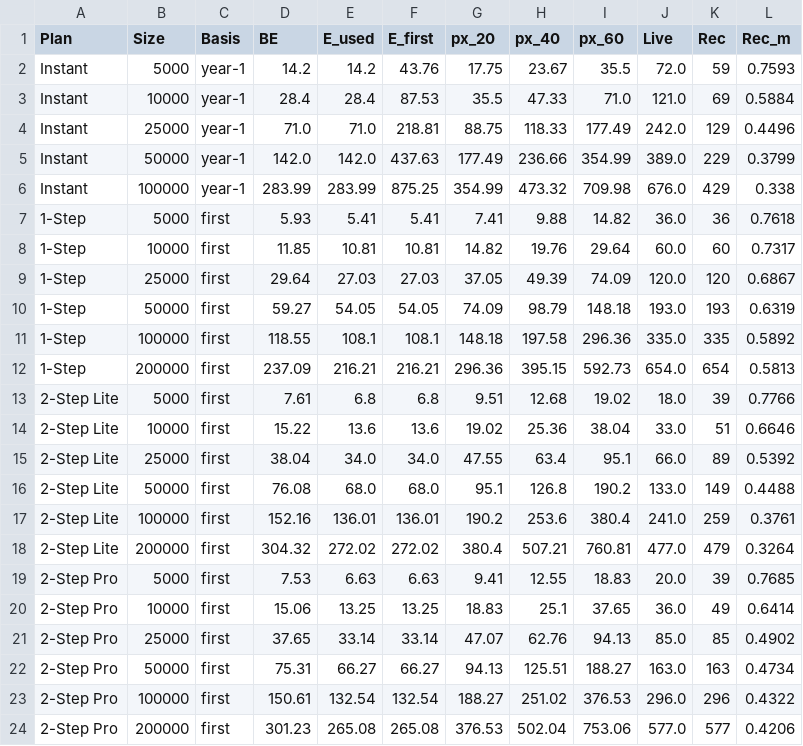
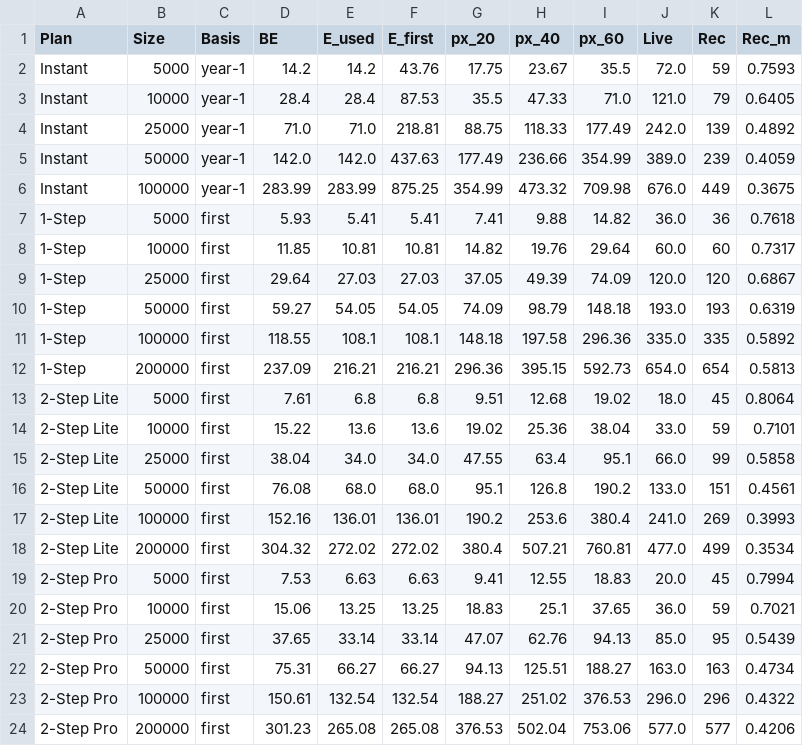
Before and after one commit to AShevalev/AShevalev.github.io, a CSV file: results/verodus_be_by_account.csv, drawn as a sheet.

```diff
--- a/results/verodus_be_by_account.csv
+++ b/results/verodus_be_by_account.csv
@@ -2,6 +2,6 @@ Plan,Size,Basis,BE,E_used,E_first,px_20,px_40,px_60,Live,Rec,Rec_m
 Instant,5000,year-1,14.2,14.2,43.76,17.75,23.67,35.5,72.0,59,0.7593
-Instant,10000,year-1,28.4,28.4,87.53,35.5,47.33,71.0,121.0,69,0.5884
-Instant,25000,year-1,71.0,71.0,218.81,88.75,118.33,177.49,242.0,129,0.4496
-Instant,50000,year-1,142.0,142.0,437.63,177.49,236.66,354.99,389.0,229,0.3799
-Instant,100000,year-1,283.99,283.99,875.25,354.99,473.32,709.98,676.0,429,0.338
+Instant,10000,year-1,28.4,28.4,87.53,35.5,47.33,71.0,121.0,79,0.6405
+Instant,25000,year-1,71.0,71.0,218.81,88.75,118.33,177.49,242.0,139,0.4892
+Instant,50000,year-1,142.0,142.0,437.63,177.49,236.66,354.99,389.0,239,0.4059
+Instant,100000,year-1,283.99,283.99,875.25,354.99,473.32,709.98,676.0,449,0.3675
 1-Step,5000,first,5.93,5.41,5.41,7.41,9.88,14.82,36.0,36,0.7618
@@ -12,11 +12,11 @@ Instant,100000,year-1,283.99,283.99,875.25,354.99,473.32,709.98,676.0,429,0.338
 1-Step,200000,first,237.09,216.21,216.21,296.36,395.15,592.73,654.0,654,0.5813
-2-Step Lite,5000,first,7.61,6.8,6.8,9.51,12.68,19.02,18.0,39,0.7766
-2-Step Lite,10000,first,15.22,13.6,13.6,19.02,25.36,38.04,33.0,51,0.6646
-2-Step Lite,25000,first,38.04,34.0,34.0,47.55,63.4,95.1,66.0,89,0.5392
-2-Step Lite,50000,first,76.08,68.0,68.0,95.1,126.8,190.2,133.0,149,0.4488
-2-Step Lite,100000,first,152.16,136.01,136.01,190.2,253.6,380.4,241.0,259,0.3761
-2-Step Lite,200000,first,304.32,272.02,272.02,380.4,507.21,760.81,477.0,479,0.3264
-2-Step Pro,5000,first,7.53,6.63,6.63,9.41,12.55,18.83,20.0,39,0.7685
-2-Step Pro,10000,first,15.06,13.25,13.25,18.83,25.1,37.65,36.0,49,0.6414
-2-Step Pro,25000,first,37.65,33.14,33.14,47.07,62.76,94.13,85.0,85,0.4902
+2-Step Lite,5000,first,7.61,6.8,6.8,9.51,12.68,19.02,18.0,45,0.8064
+2-Step Lite,10000,first,15.22,13.6,13.6,19.02,25.36,38.04,33.0,59,0.7101
+2-Step Lite,25000,first,38.04,34.0,34.0,47.55,63.4,95.1,66.0,99,0.5858
+2-Step Lite,50000,first,76.08,68.0,68.0,95.1,126.8,190.2,133.0,151,0.4561
+2-Step Lite,100000,first,152.16,136.01,136.01,190.2,253.6,380.4,241.0,269,0.3993
+2-Step Lite,200000,first,304.32,272.02,272.02,380.4,507.21,760.81,477.0,499,0.3534
+2-Step Pro,5000,first,7.53,6.63,6.63,9.41,12.55,18.83,20.0,45,0.7994
+2-Step Pro,10000,first,15.06,13.25,13.25,18.83,25.1,37.65,36.0,59,0.7021
+2-Step Pro,25000,first,37.65,33.14,33.14,47.07,62.76,94.13,85.0,95,0.5439
 2-Step Pro,50000,first,75.31,66.27,66.27,94.13,125.51,188.27,163.0,163,0.4734
```
Also changed, not shown: results/verodus_classic_sku_table.csv, results/verodus_complete_margins.csv, 8 other files.
